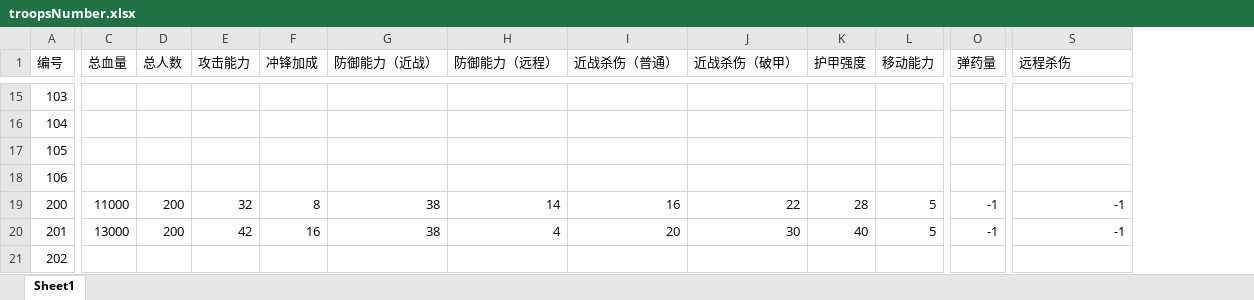
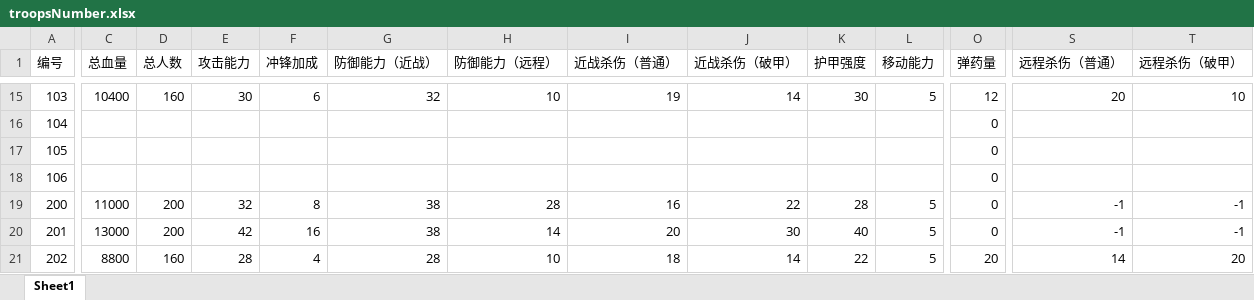
Before and after one commit to chineseliuyongchao/NewGame, an Excel workbook: Assets/Res/File/Excel2Json2Cs/Output/Excel/troopsNumber.xlsx, sheet Sheet1, drawn as a sheet; only a part is shown, gaps mark what is left out; values as stored, in another font and other column widths than the file's, no borders; the diff covers the shown part only; the diff names each change by its address in the sheet, - before the commit and + after, or states it on an @@ line.

```diff
--- a/Assets/Res/File/Excel2Json2Cs/Output/Excel/troopsNumber.xlsx (sheet Sheet1)
+++ b/Assets/Res/File/Excel2Json2Cs/Output/Excel/troopsNumber.xlsx (sheet Sheet1)
+column T (远程杀伤（破甲）), rows 15-21: 10 |  |  |  | -1 | -1 | 20
-S1: 远程杀伤
+S1: 远程杀伤（普通）
-C15 (总血量): (empty)
+C15 (总血量): 10400
-D15 (总人数): (empty)
+D15 (总人数): 160
-E15 (攻击能力): (empty)
+E15 (攻击能力): 30
-F15 (冲锋加成): (empty)
+F15 (冲锋加成): 6
-G15 (防御能力（近战）): (empty)
+G15 (防御能力（近战）): 32
-H15 (防御能力（远程）): (empty)
+H15 (防御能力（远程）): 10
-I15 (近战杀伤（普通）): (empty)
+I15 (近战杀伤（普通）): 19
-J15 (近战杀伤（破甲）): (empty)
+J15 (近战杀伤（破甲）): 14
-K15 (护甲强度): (empty)
+K15 (护甲强度): 30
-L15 (移动能力): (empty)
+L15 (移动能力): 5
-O15 (弹药量): (empty)
+O15 (弹药量): 12
-S15 (远程杀伤（普通）): (empty)
+S15 (远程杀伤（普通）): 20
-O16:O18 (弹药量): (empty)
+O16:O18 (弹药量): 0
-H19 (防御能力（远程）): 14
+H19 (防御能力（远程）): 28
-O19:O20 (弹药量): -1
+O19:O20 (弹药量): 0
-H20 (防御能力（远程）): 4
+H20 (防御能力（远程）): 14
-C21 (总血量): (empty)
+C21 (总血量): 8800
-D21 (总人数): (empty)
+D21 (总人数): 160
-E21 (攻击能力): (empty)
+E21 (攻击能力): 28
-F21 (冲锋加成): (empty)
+F21 (冲锋加成): 4
-G21 (防御能力（近战）): (empty)
+G21 (防御能力（近战）): 28
-H21 (防御能力（远程）): (empty)
+H21 (防御能力（远程）): 10
-I21 (近战杀伤（普通）): (empty)
+I21 (近战杀伤（普通）): 18
-J21 (近战杀伤（破甲）): (empty)
+J21 (近战杀伤（破甲）): 14
-K21 (护甲强度): (empty)
+K21 (护甲强度): 22
-L21 (移动能力): (empty)
+L21 (移动能力): 5
-O21 (弹药量): (empty)
+O21 (弹药量): 20
-S21 (远程杀伤（普通）): (empty)
+S21 (远程杀伤（普通）): 14
```
Also changed, not shown: 118 edited cells elsewhere in this sheet, 5 other files.
